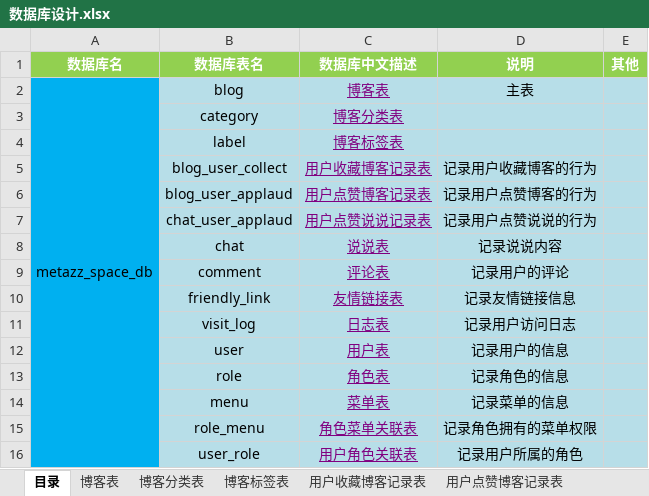
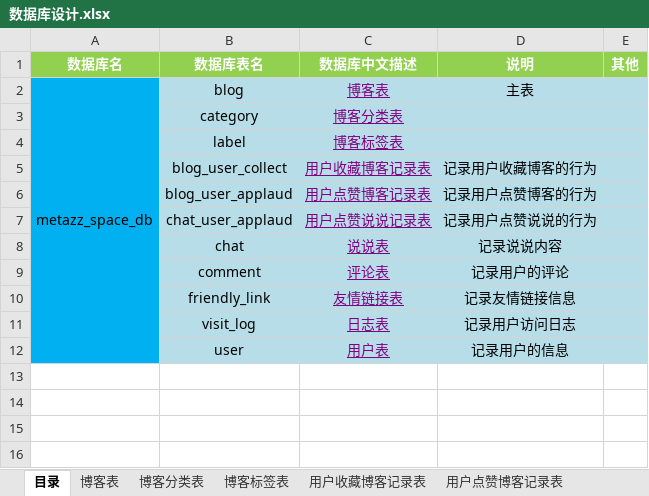
Before and after one commit to metazz36/metazzSpace, an Excel workbook: src/main/resources/files/数据库设计.xlsx, sheet 目录, drawn as a sheet; values as stored, in another font and other column widths than the file's, no borders; the diff names each change by its address in the sheet, - before the commit and + after, or states it on an @@ line.

```diff
--- a/src/main/resources/files/数据库设计.xlsx (sheet 目录)
+++ b/src/main/resources/files/数据库设计.xlsx (sheet 目录)
-row 13:  | role | 角色表 | 记录角色的信息
-row 14:  | menu | 菜单表 | 记录菜单的信息
-row 15:  | role_menu | 角色菜单关联表 | 记录角色拥有的菜单权限
-row 16:  | user_role | 用户角色关联表 | 记录用户所属的角色
```
Also changed, not shown: other sheet tabs, src/main/resources/files/总览.xlsx, 24 other files.
